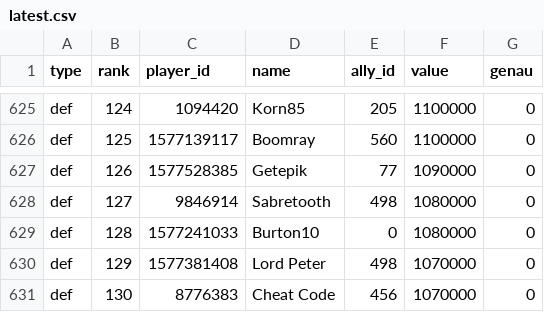
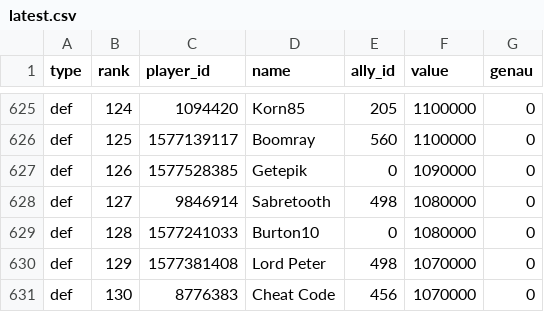
Before and after one commit to brisk-one/Karte259, a CSV file: data/bash/latest.csv, drawn as a sheet; only a part is shown, gaps mark what is left out.

```diff
--- a/data/bash/latest.csv
+++ b/data/bash/latest.csv
@@ -626,3 +626,3 @@ def,124,1094420,Korn85,205,1100000,0
 def,125,1577139117,Boomray,560,1100000,0
-def,126,1577528385,Getepik,77,1090000,0
+def,126,1577528385,Getepik,0,1090000,0
 def,127,9846914,Sabretooth,498,1080000,0
```
Also changed, not shown: data/conquers/2026-11.csv, data/latest/allies.csv, 5 other files.
